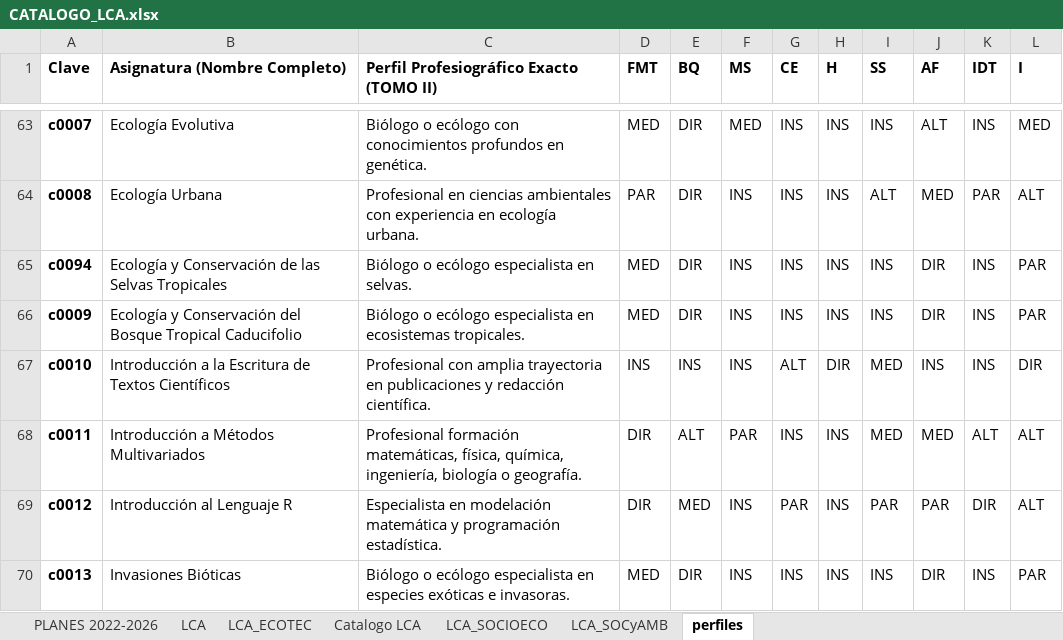
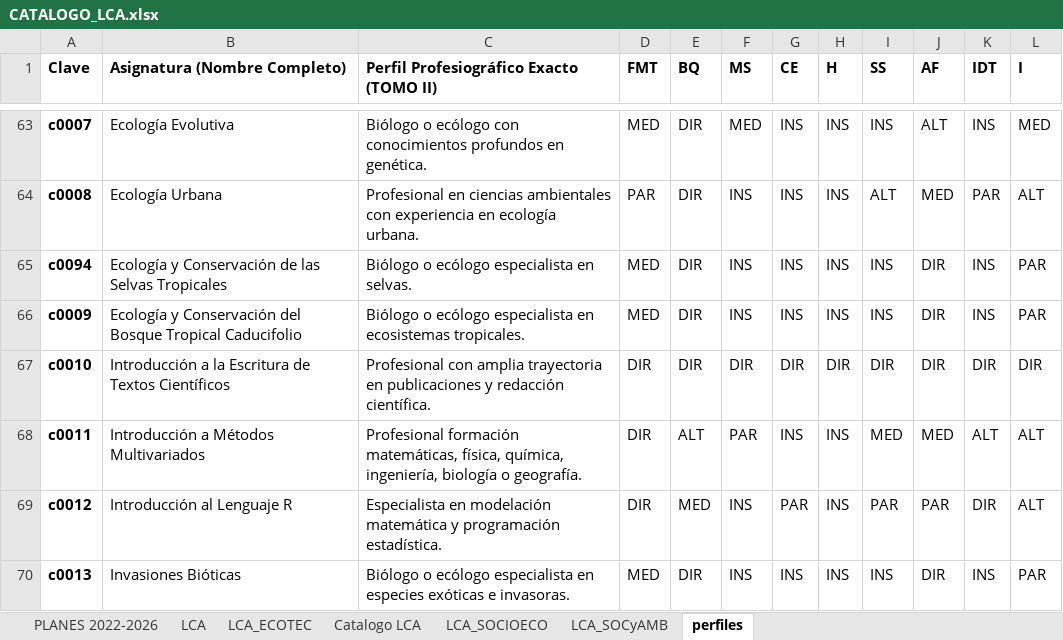
Before and after one commit to edlinguerra/rubrica_ENES_Merida, an Excel workbook: data/CATALOGO_LCA.xlsx, sheet perfiles, drawn as a sheet; only a part is shown, gaps mark what is left out; values as stored, in another font and other column widths than the file's, no borders; charts and pictures not drawn; the diff names each change by its address in the sheet, - before the commit and + after, or states it on an @@ line.

```diff
--- a/data/CATALOGO_LCA.xlsx (sheet perfiles)
+++ b/data/CATALOGO_LCA.xlsx (sheet perfiles)
-D67 (FMT): INS
+D67 (FMT): DIR
-E67 (BQ): INS
+E67 (BQ): DIR
-F67 (MS): INS
+F67 (MS): DIR
-G67 (CE): ALT
+G67 (CE): DIR
-I67 (SS): MED
+I67 (SS): DIR
-J67 (AF): INS
+J67 (AF): DIR
-K67 (IDT): INS
+K67 (IDT): DIR
```
Also changed, not shown: charts or pictures, 2 other files.
